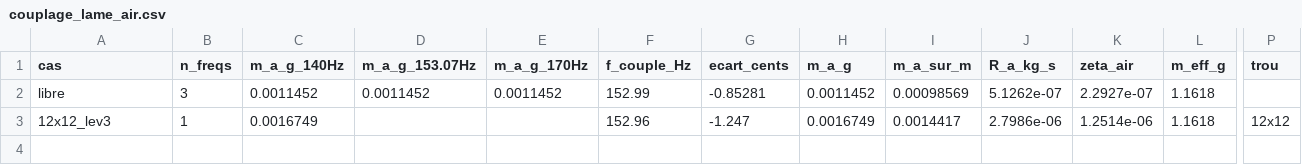
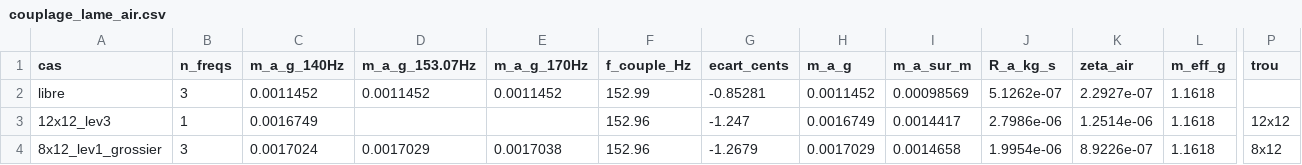
Before and after one commit to labodezao/EvisaTheseAncheLibre, a CSV file: research/fem/sommier/resultats/couplage_lame_air.csv, drawn as a sheet; only a part is shown, gaps mark what is left out; rows hold the shown columns only; the diff names each change by its address in the sheet, - before the commit and + after, or states it on an @@ line.

```diff
--- a/research/fem/sommier/resultats/couplage_lame_air.csv
+++ b/research/fem/sommier/resultats/couplage_lame_air.csv
+row 4: 8x12_lev1_grossier | 3 | 0.0017024 | 0.0017029 | 0.0017038 | 152.96 | -1.2679 | 0.0017029 | 0.0014658 | 1.9954e-06 | 8.9226e-07 | 1.1618 | 8x12
```
Also changed, not shown: 1 other file.
